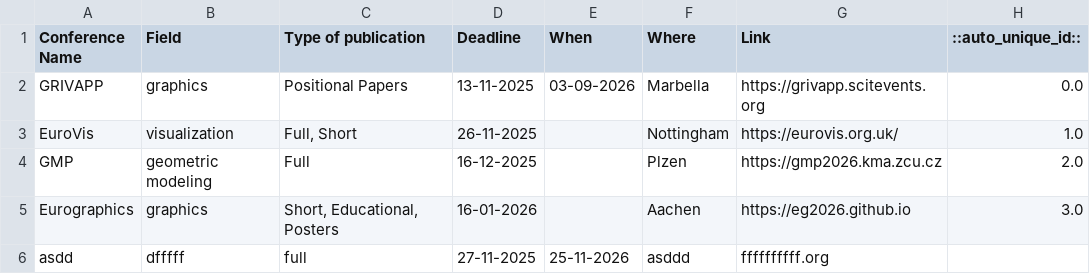
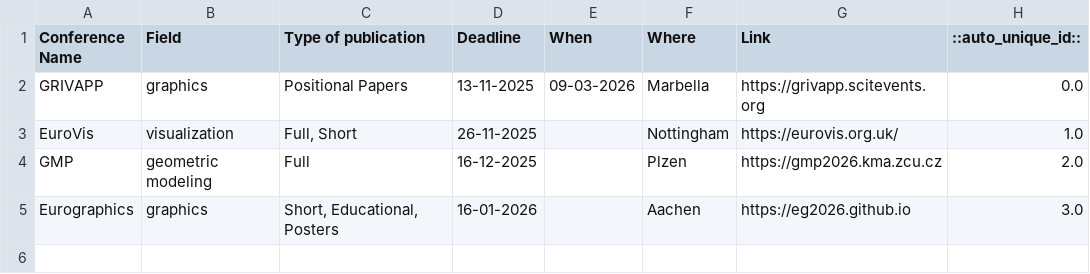
Before and after one commit to IvanNik17/conference-tracker, a CSV file: Conferences.csv, drawn as a sheet.

Commit message:
Update conferences.csv via Streamlit on 2025-11-07 15:00:28

```diff
--- a/Conferences.csv
+++ b/Conferences.csv
@@ -1,3 +1,3 @@
 Conference Name;Field;Type of publication;Deadline;When;Where;Link;::auto_unique_id::
-GRIVAPP;graphics;Positional Papers;13-11-2025;03-09-2026;Marbella;https://grivapp.scitevents.org;0.0
+GRIVAPP;graphics;Positional Papers;13-11-2025;09-03-2026;Marbella;https://grivapp.scitevents.org;0.0
 EuroVis;visualization;Full, Short;26-11-2025;;Nottingham;https://eurovis.org.uk/;1.0
@@ -5,2 +5 @@ GMP;geometric modeling;Full ;16-12-2025;;Plzen;https://gmp2026.kma.zcu.cz;2.0
 Eurographics;graphics;Short, Educational, Posters;16-01-2026;;Aachen;https://eg2026.github.io;3.0
-asdd;dfffff;full;27-11-2025;25-11-2026;asddd;ffffffffff.org;
```
